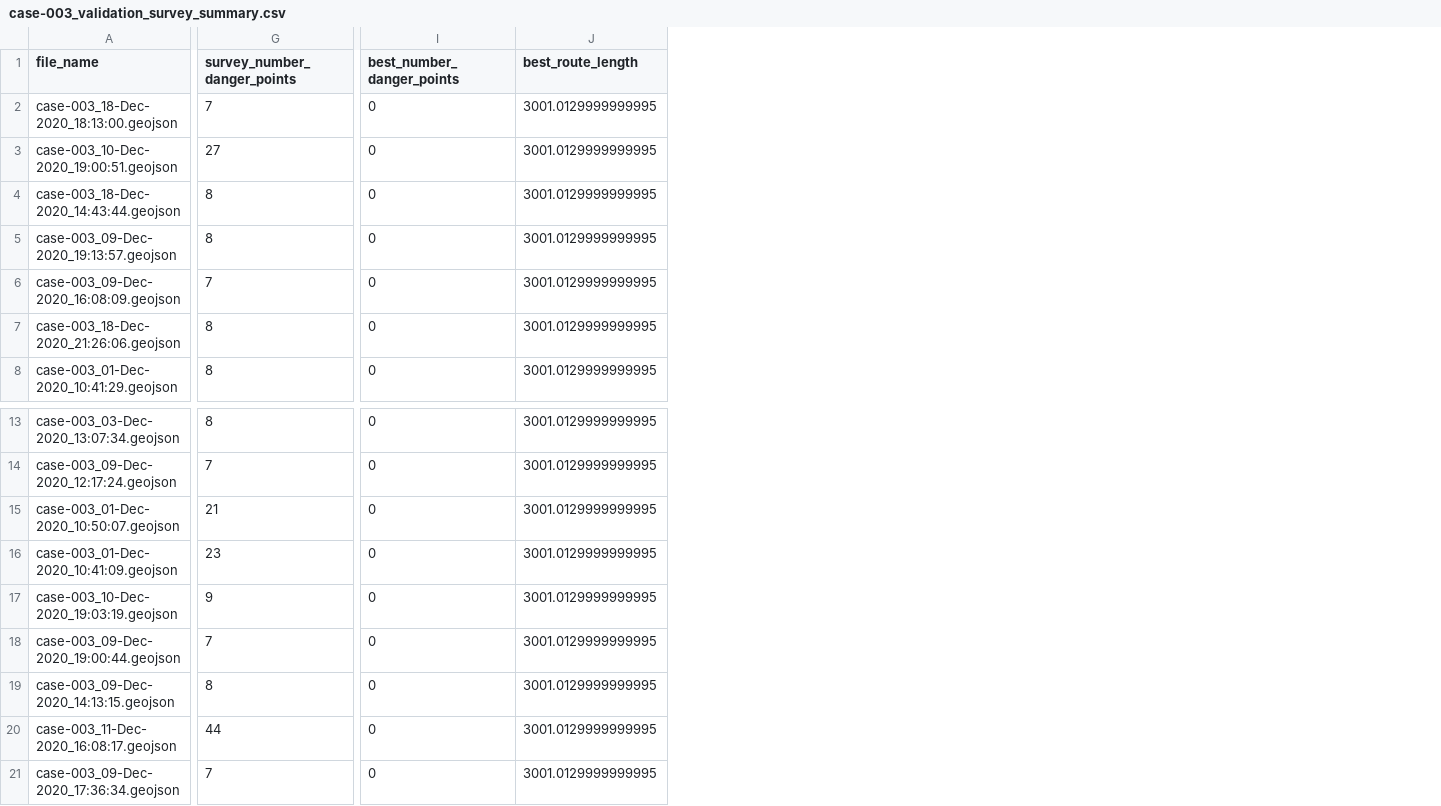
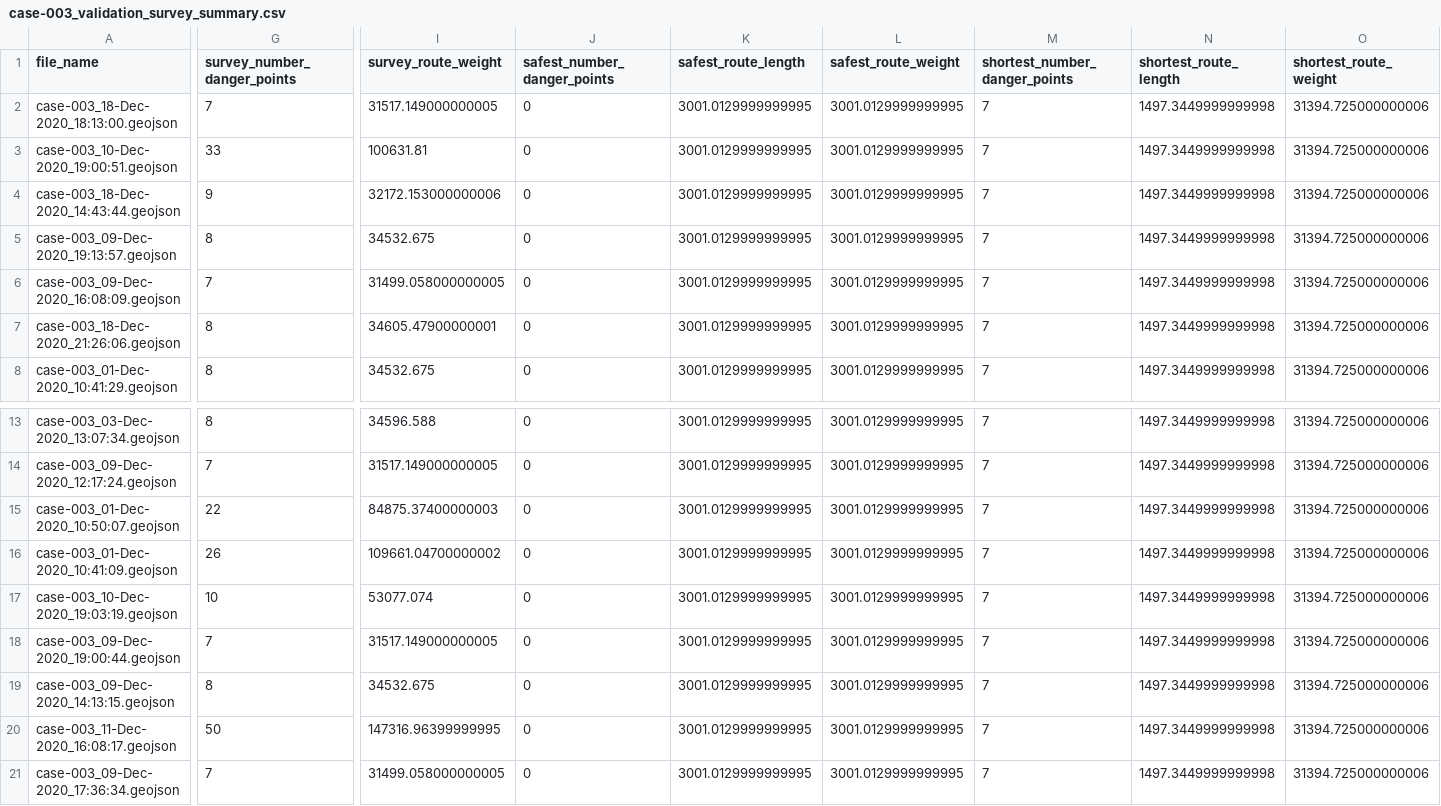
Before and after one commit to RubenCantareroNavarro/covid19-routes-survey, a CSV file: ciudad-real/results/summaries/case-003_validation_survey_summary.csv, drawn as a sheet; only a part is shown, gaps mark what is left out; addresses are those after the commit; the diff names each change by its address in the sheet, - before the commit and + after, or states it on an @@ line.

```diff
--- a/ciudad-real/results/summaries/case-003_validation_survey_summary.csv
+++ b/ciudad-real/results/summaries/case-003_validation_survey_summary.csv
+column I (survey_route_weight), rows 2-8: 31517.149000000005 | 100631.81 | 32172.153000000006 | 34532.675 | 31499.058000000005 | 34605.47900000001 | 34532.675; rows 13-21: 34596.588 | 31517.149000000005 | 84875.37400000003 | 109661.04700000002 | 53077.074 | 31517.149000000005 | 34532.675 | 147316.96399999995 | 31499.058000000005
+column L (safest_route_weight), rows 2-8: all 3001.0129999999995; rows 13-21: all 3001.0129999999995
+column M (shortest_number_danger_points), rows 2-8: all 7; rows 13-21: all 7
+column N (shortest_route_length), rows 2-8: all 1497.3449999999998; rows 13-21: all 1497.3449999999998
+column O (shortest_route_weight), rows 2-8: all 31394.725000000006; rows 13-21: all 31394.725000000006
-J1: best_number_danger_points
+J1: safest_number_danger_points
-K1: best_route_length
+K1: safest_route_length
-G3 (survey_number_danger_points): 27
+G3 (survey_number_danger_points): 33
-G4 (survey_number_danger_points): 8
+G4 (survey_number_danger_points): 9
-G15 (survey_number_danger_points): 21
+G15 (survey_number_danger_points): 22
-G16 (survey_number_danger_points): 23
+G16 (survey_number_danger_points): 26
-G17 (survey_number_danger_points): 9
+G17 (survey_number_danger_points): 10
-G20 (survey_number_danger_points): 44
+G20 (survey_number_danger_points): 50
```
Also changed, not shown: ciudad-real/results/summaries/case-001_validation_survey_summary.csv, ciudad-real/results/summaries/case-002_validation_survey_summary.csv, 35 other files.
